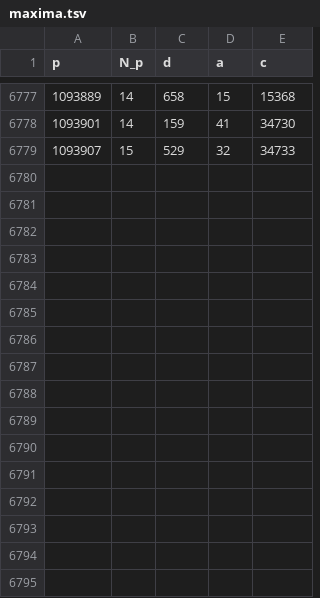
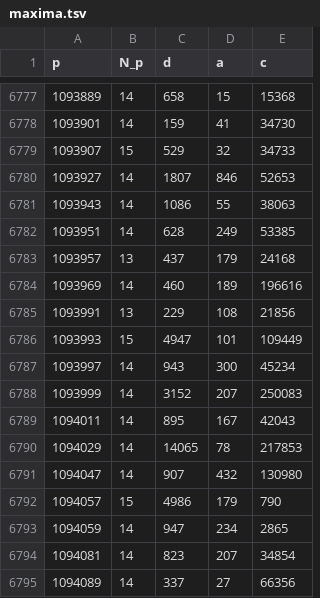
Before and after one commit to rojas-mathcs/winomials, a TSV file: maxima.tsv, drawn as a sheet; only a part is shown, gaps mark what is left out.

```diff
--- a/maxima.tsv
+++ b/maxima.tsv
@@ -6779 +6779,17 @@ p	N_p	d	a	c
 1093907	15	529	32	34733
+1093927	14	1807	846	52653
+1093943	14	1086	55	38063
+1093951	14	628	249	53385
+1093957	13	437	179	24168
+1093969	14	460	189	196616
+1093991	13	229	108	21856
+1093993	15	4947	101	109449
+1093997	14	943	300	45234
+1093999	14	3152	207	250083
+1094011	14	895	167	42043
+1094029	14	14065	78	217853
+1094047	14	907	432	130980
+1094057	15	4986	179	790
+1094059	14	947	234	2865
+1094081	14	823	207	34854
+1094089	14	337	27	66356
```
Also changed, not shown: 2 other files.
